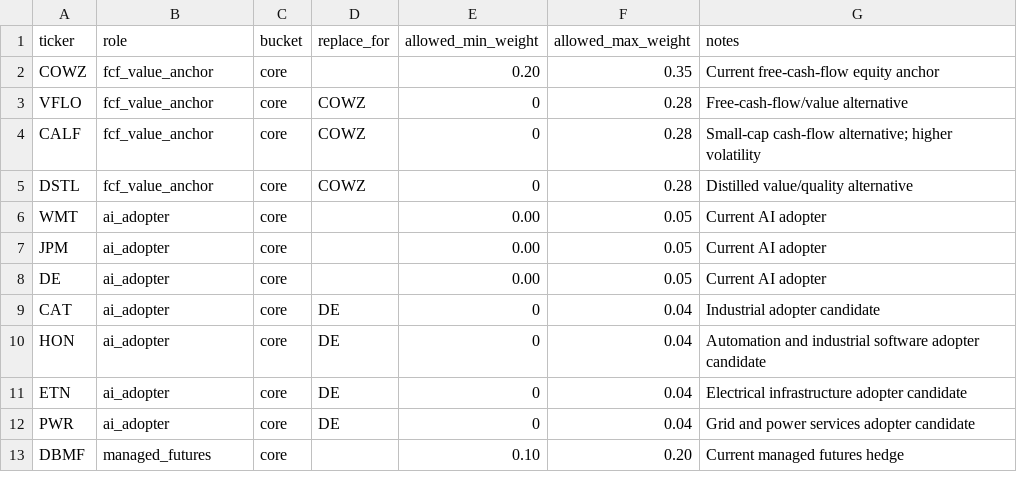
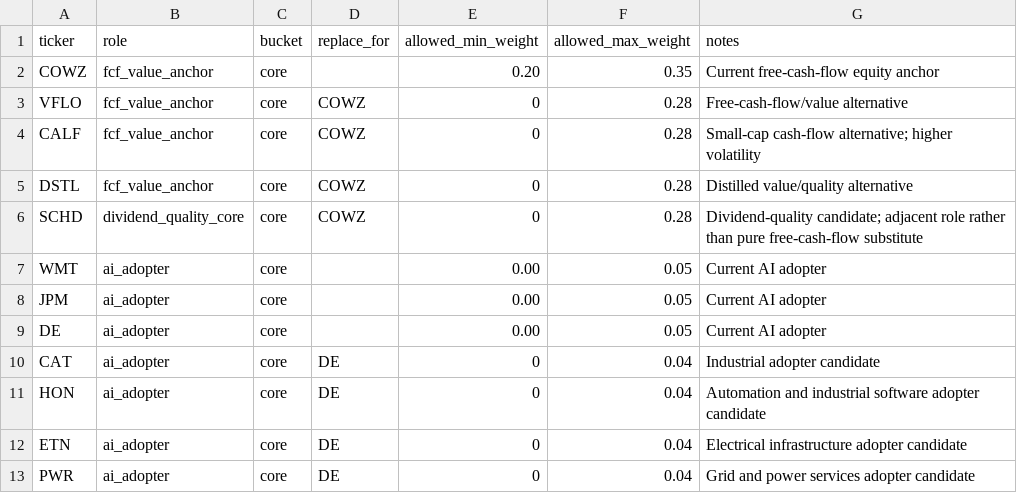
Before and after one commit to jaybrownlee/ultimate-portfolio, a CSV file: examples/asset_universe.csv, drawn as a sheet; only a part is shown; the shorter side is filled out with more unchanged rows.

Commit message:
Document core equity candidate rationale

```diff
--- a/examples/asset_universe.csv
+++ b/examples/asset_universe.csv
@@ -5,2 +5,3 @@ CALF,fcf_value_anchor,core,COWZ,0,0.28,Small-cap cash-flow alternative; higher v
 DSTL,fcf_value_anchor,core,COWZ,0,0.28,Distilled value/quality alternative
+SCHD,dividend_quality_core,core,COWZ,0,0.28,Dividend-quality candidate; adjacent role rather than pure free-cash-flow substitute
 WMT,ai_adopter,core,,0.00,0.05,Current AI adopter
```
Also changed, not shown: 3 other files.
